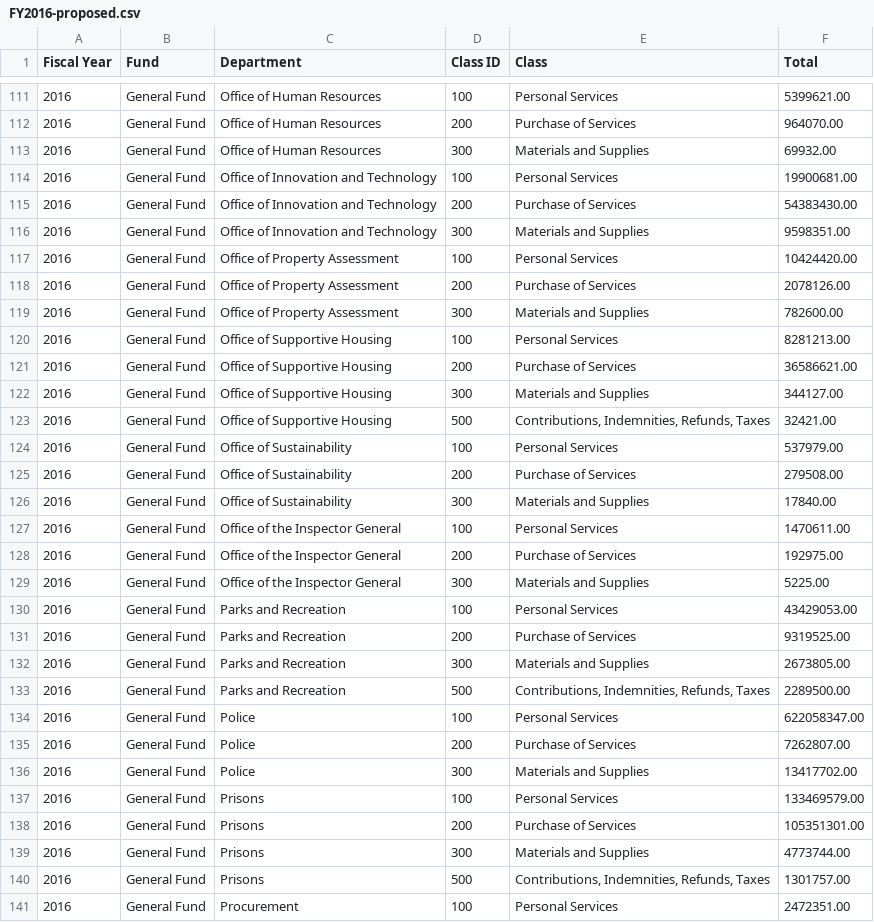
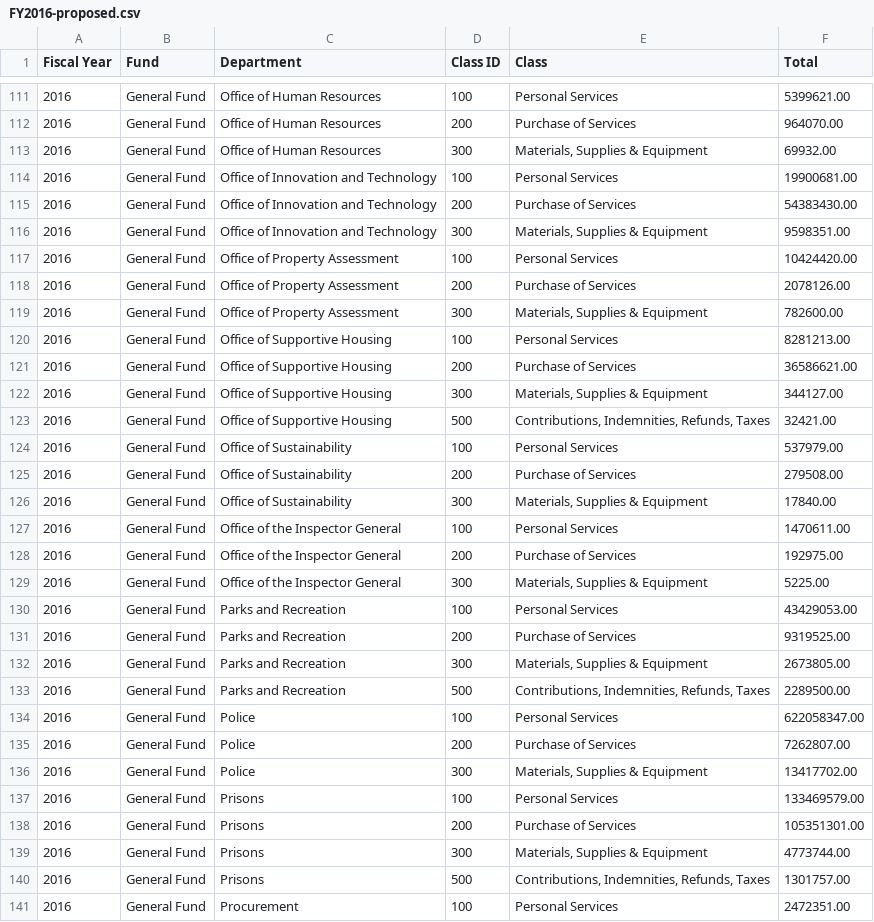
Before and after one commit to CityOfPhiladelphia/open-budget-data-transformer, a CSV file: output/FY2016-proposed.csv, drawn as a sheet; only a part is shown, gaps mark what is left out; the diff covers the shown part only.

Commit message:
generated fy16 data with departments cleaned and class 400 changed to 300 (not aggregated)

```diff
--- a/output/FY2016-proposed.csv
+++ b/output/FY2016-proposed.csv
@@ -112,12 +112,12 @@ Fiscal Year,Fund,Department,Class ID,Class,Total
 2016,General Fund,Office of Human Resources,200,Purchase of Services,964070.00
-2016,General Fund,Office of Human Resources,300,Materials and Supplies,69932.00
+2016,General Fund,Office of Human Resources,300,"Materials, Supplies & Equipment",69932.00
 2016,General Fund,Office of Innovation and Technology,100,Personal Services,19900681.00
 2016,General Fund,Office of Innovation and Technology,200,Purchase of Services,54383430.00
-2016,General Fund,Office of Innovation and Technology,300,Materials and Supplies,9598351.00
+2016,General Fund,Office of Innovation and Technology,300,"Materials, Supplies & Equipment",9598351.00
 2016,General Fund,Office of Property Assessment,100,Personal Services,10424420.00
 2016,General Fund,Office of Property Assessment,200,Purchase of Services,2078126.00
-2016,General Fund,Office of Property Assessment,300,Materials and Supplies,782600.00
+2016,General Fund,Office of Property Assessment,300,"Materials, Supplies & Equipment",782600.00
 2016,General Fund,Office of Supportive Housing,100,Personal Services,8281213.00
 2016,General Fund,Office of Supportive Housing,200,Purchase of Services,36586621.00
-2016,General Fund,Office of Supportive Housing,300,Materials and Supplies,344127.00
+2016,General Fund,Office of Supportive Housing,300,"Materials, Supplies & Equipment",344127.00
 2016,General Fund,Office of Supportive Housing,500,"Contributions, Indemnities, Refunds, Taxes",32421.00
@@ -125,9 +125,9 @@ Fiscal Year,Fund,Department,Class ID,Class,Total
 2016,General Fund,Office of Sustainability,200,Purchase of Services,279508.00
-2016,General Fund,Office of Sustainability,300,Materials and Supplies,17840.00
+2016,General Fund,Office of Sustainability,300,"Materials, Supplies & Equipment",17840.00
 2016,General Fund,Office of the Inspector General,100,Personal Services,1470611.00
 2016,General Fund,Office of the Inspector General,200,Purchase of Services,192975.00
-2016,General Fund,Office of the Inspector General,300,Materials and Supplies,5225.00
+2016,General Fund,Office of the Inspector General,300,"Materials, Supplies & Equipment",5225.00
 2016,General Fund,Parks and Recreation,100,Personal Services,43429053.00
 2016,General Fund,Parks and Recreation,200,Purchase of Services,9319525.00
-2016,General Fund,Parks and Recreation,300,Materials and Supplies,2673805.00
+2016,General Fund,Parks and Recreation,300,"Materials, Supplies & Equipment",2673805.00
 2016,General Fund,Parks and Recreation,500,"Contributions, Indemnities, Refunds, Taxes",2289500.00
@@ -135,6 +135,6 @@ Fiscal Year,Fund,Department,Class ID,Class,Total
 2016,General Fund,Police,200,Purchase of Services,7262807.00
-2016,General Fund,Police,300,Materials and Supplies,13417702.00
+2016,General Fund,Police,300,"Materials, Supplies & Equipment",13417702.00
 2016,General Fund,Prisons,100,Personal Services,133469579.00
 2016,General Fund,Prisons,200,Purchase of Services,105351301.00
-2016,General Fund,Prisons,300,Materials and Supplies,4773744.00
+2016,General Fund,Prisons,300,"Materials, Supplies & Equipment",4773744.00
 2016,General Fund,Prisons,500,"Contributions, Indemnities, Refunds, Taxes",1301757.00
```
Also changed, not shown: 136 edited cells elsewhere in this file.
